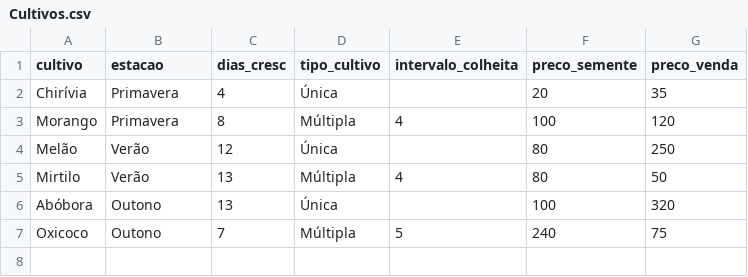
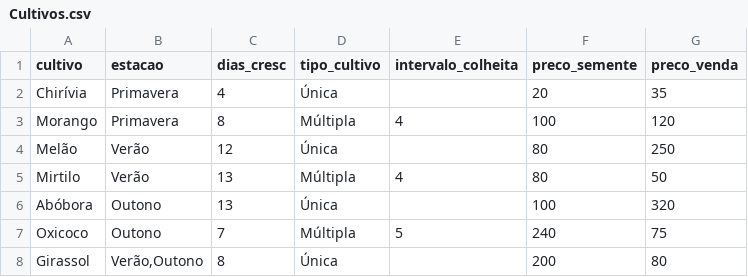
Before and after one commit to AmandaAndradeS/Projeto-Stardew-Valley, a CSV file: data/Cultivos.csv, drawn as a sheet.

```diff
--- a/data/Cultivos.csv
+++ b/data/Cultivos.csv
@@ -7 +7,2 @@ Abóbora;Outono;13;Única;;100;320
 Oxicoco;Outono;7;Múltipla;5;240;75
+Girassol;Verão,Outono;8;Única;;200;80
```
Also changed, not shown: 2 other files.
